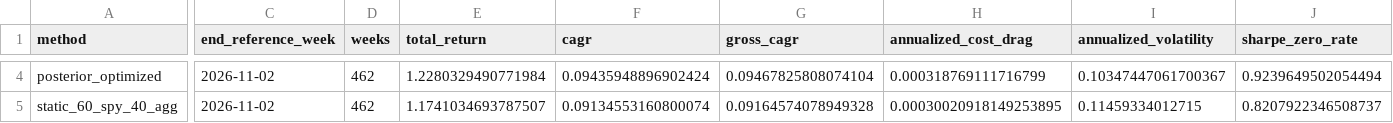
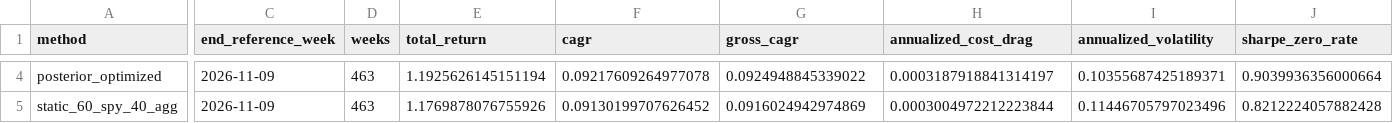
Before and after one commit to GavinHuang0/global-macro-regime-allocation, a CSV file: results/live/m02_weekly/performance_summary.csv, drawn as a sheet; only a part is shown, gaps mark what is left out; the diff covers the shown part only; the diff names each change by its address in the sheet, - before the commit and + after, or states it on an @@ line.

```diff
--- a/results/live/m02_weekly/performance_summary.csv
+++ b/results/live/m02_weekly/performance_summary.csv
-C4:C5 (end_reference_week): 2026-11-02
+C4:C5 (end_reference_week): 2026-11-09
-D4:D5 (weeks): 462
+D4:D5 (weeks): 463
-E4 (total_return): 1.2280329490771984
+E4 (total_return): 1.1925626145151194
-F4 (cagr): 0.09435948896902424
+F4 (cagr): 0.09217609264977078
-G4 (gross_cagr): 0.09467825808074104
+G4 (gross_cagr): 0.0924948845339022
-H4 (annualized_cost_drag): 0.000318769111716799
+H4 (annualized_cost_drag): 0.0003187918841314197
-I4 (annualized_volatility): 0.10347447061700367
+I4 (annualized_volatility): 0.10355687425189371
-J4 (sharpe_zero_rate): 0.9239649502054494
+J4 (sharpe_zero_rate): 0.9039936356000664
-E5 (total_return): 1.1741034693787507
+E5 (total_return): 1.1769878076755926
-F5 (cagr): 0.09134553160800074
+F5 (cagr): 0.09130199707626452
-G5 (gross_cagr): 0.09164574078949328
+G5 (gross_cagr): 0.0916024942974869
-H5 (annualized_cost_drag): 0.00030020918149253895
+H5 (annualized_cost_drag): 0.0003004972212223844
-I5 (annualized_volatility): 0.11459334012715
+I5 (annualized_volatility): 0.11446705797023496
-J5 (sharpe_zero_rate): 0.8207922346508737
+J5 (sharpe_zero_rate): 0.8212224057882428
```
Also changed, not shown: 57 edited cells elsewhere in this file, 3 other files.
